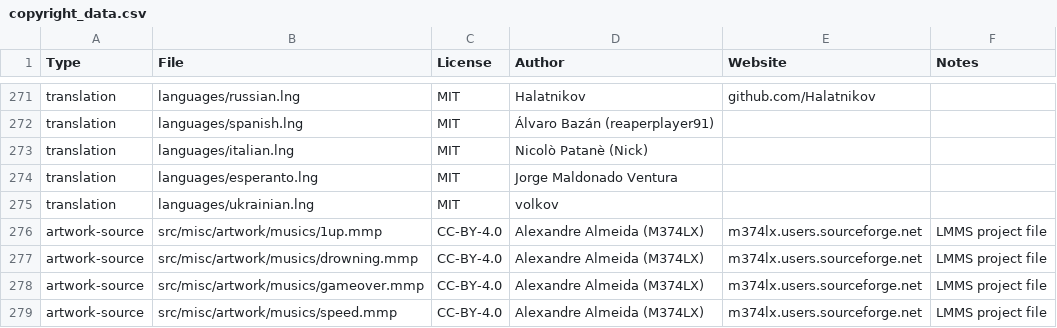
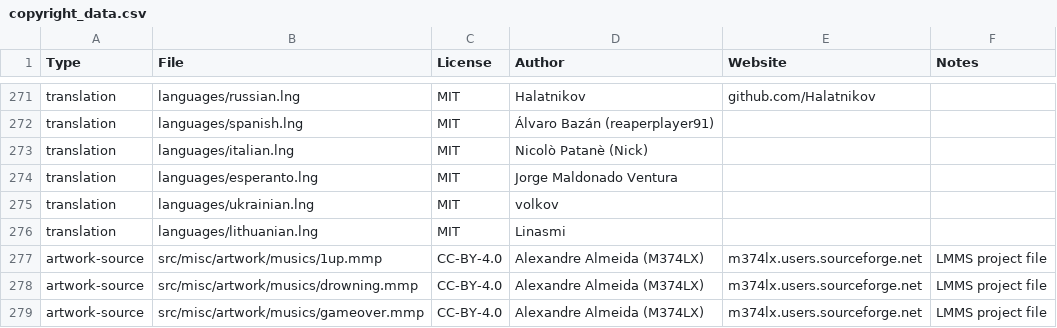
Before and after one commit to alemart/opensurge, a CSV file: src/misc/copyright_data.csv, drawn as a sheet; only a part is shown, gaps mark what is left out; the shorter side is filled out with more unchanged rows; the diff names each change by its address in the sheet, - before the commit and + after, or states it on an @@ line.

Commit message:
Add Lithuanian translation by Linasmi

```diff
--- a/src/misc/copyright_data.csv
+++ b/src/misc/copyright_data.csv
+row 276: translation | languages/lithuanian.lng | MIT | Linasmi
```
Also changed, not shown: 3 other files.
